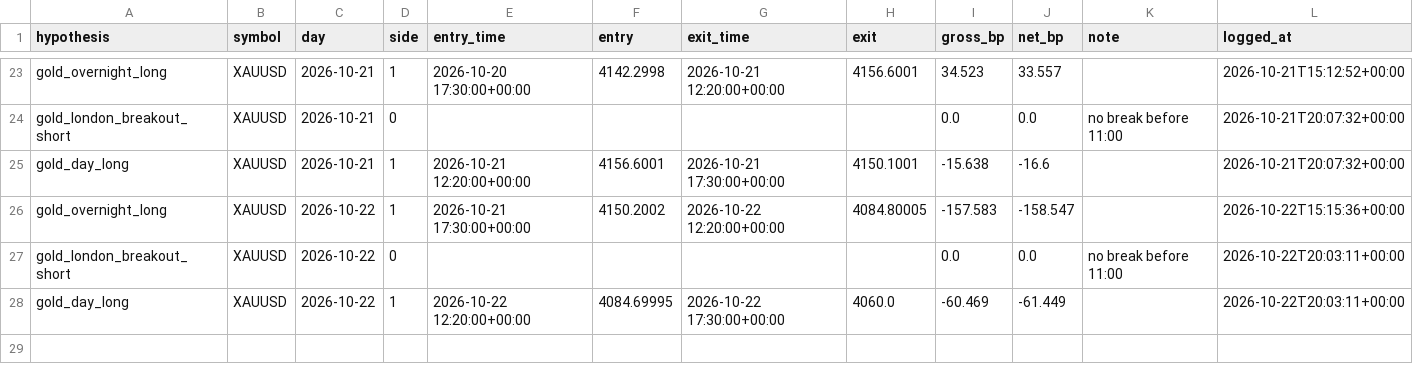
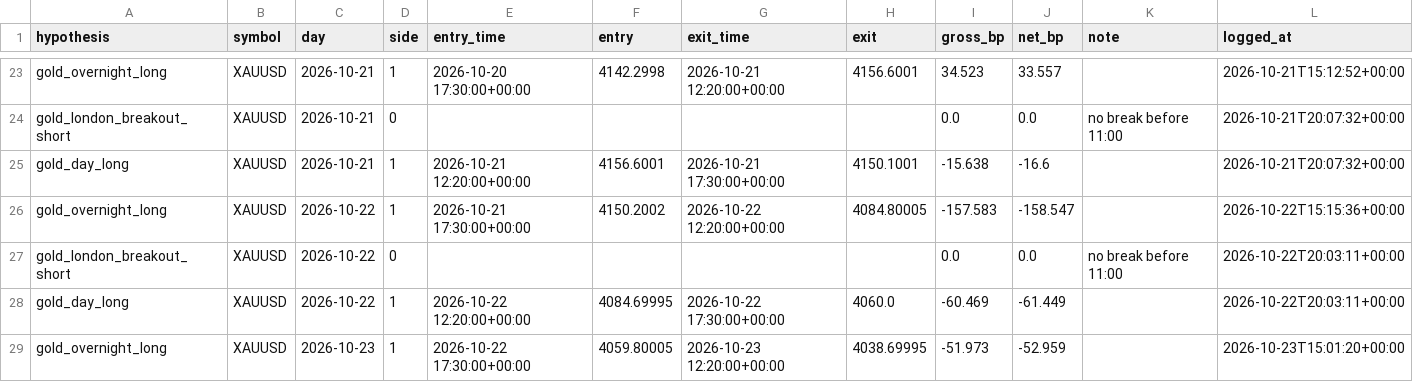
Before and after one commit to sobhansbp/Trade-, a CSV file: journal/forward_tests.csv, drawn as a sheet; only a part is shown, gaps mark what is left out; the diff names each change by its address in the sheet, - before the commit and + after, or states it on an @@ line.

```diff
--- a/journal/forward_tests.csv
+++ b/journal/forward_tests.csv
+row 29: gold_overnight_long | XAUUSD | 2026-10-23 | 1 | 2026-10-22 17:30:00+00:00 | 4059.80005 | 2026-10-23 12:20:00+00:00 | 4038.69995 | -51.973 | -52.959 |  | 2026-10-23T15:01:20+00:00
```
Also changed, not shown: journal/news_scores.csv, journal/paper_equity.csv, 4 other files.
